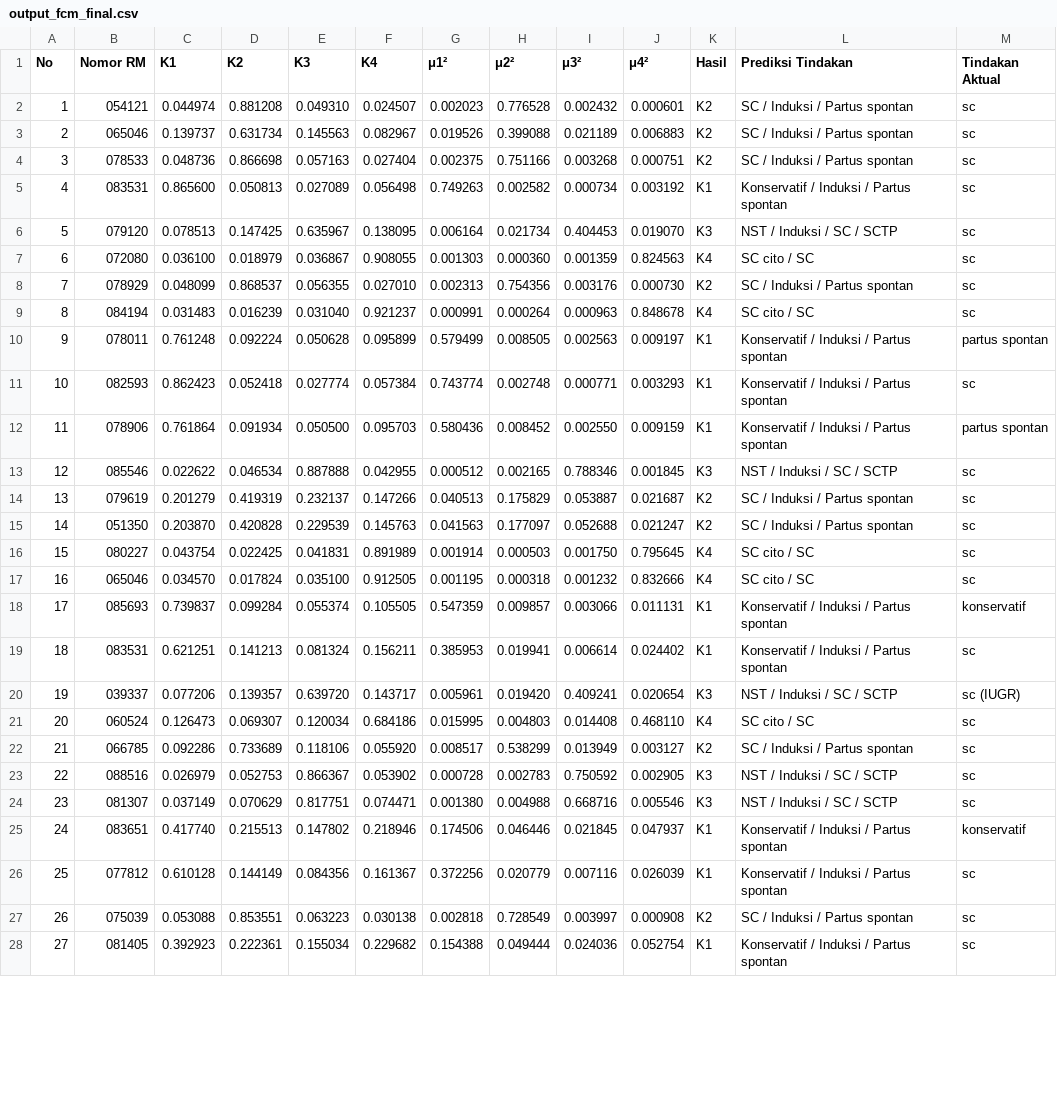
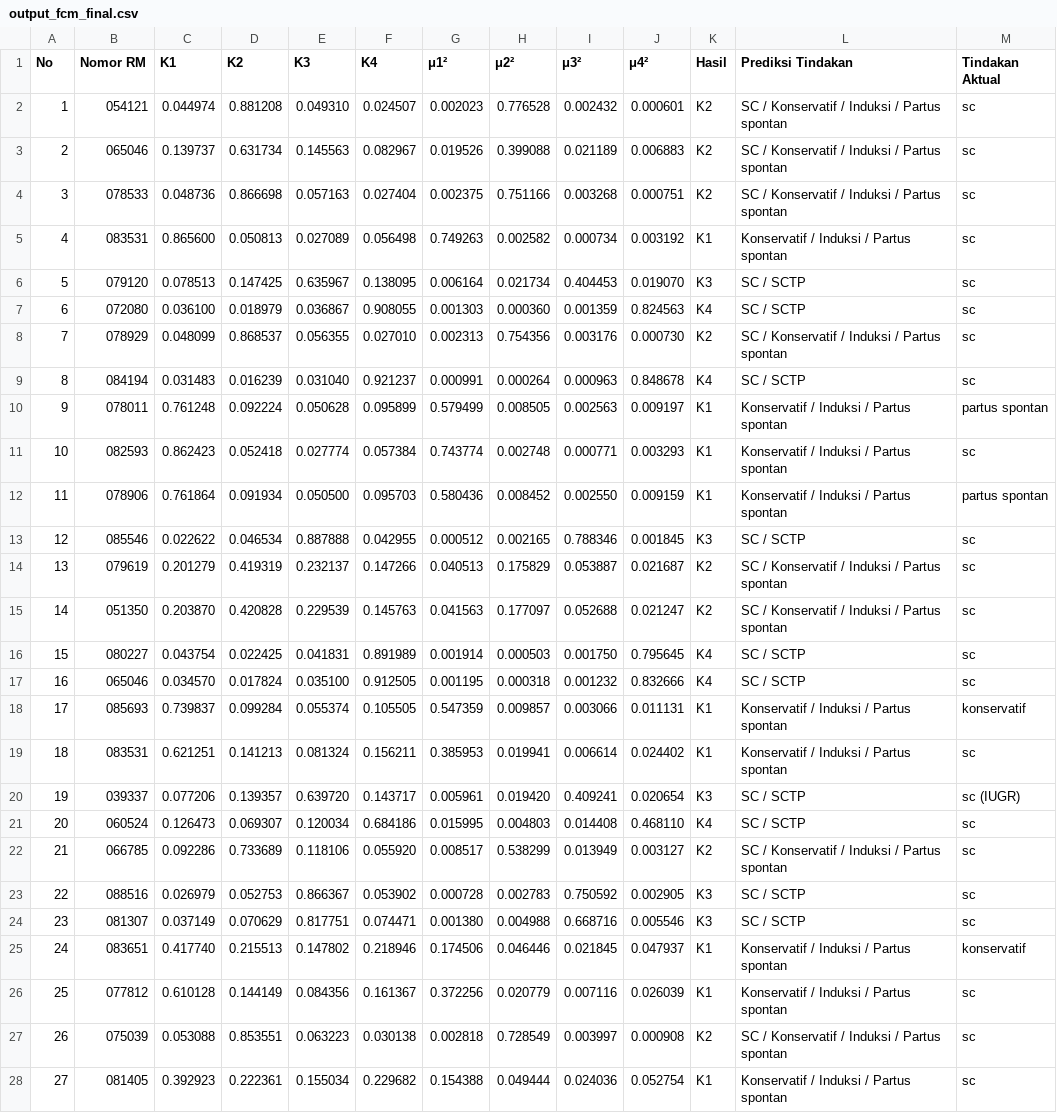
Before and after one commit to ardhikaxx/oligohydramnion-fcm, a CSV file: outputs/k4/output_fcm_final.csv, drawn as a sheet; only a part is shown; the diff covers the shown part only.

```diff
--- a/outputs/k4/output_fcm_final.csv
+++ b/outputs/k4/output_fcm_final.csv
@@ -1,10 +1,10 @@
 No,Nomor RM,K1,K2,K3,K4,μ1²,μ2²,μ3²,μ4²,Hasil,Prediksi Tindakan,Tindakan Aktual
-1,054121,0.044974,0.881208,0.049310,0.024507,0.002023,0.776528,0.002432,0.000601,K2,SC / Induksi / Partus spontan,sc
-2,065046,0.139737,0.631734,0.145563,0.082967,0.019526,0.399088,0.021189,0.006883,K2,SC / Induksi / Partus spontan,sc
-3,078533,0.048736,0.866698,0.057163,0.027404,0.002375,0.751166,0.003268,0.000751,K2,SC / Induksi / Partus spontan,sc
+1,054121,0.044974,0.881208,0.049310,0.024507,0.002023,0.776528,0.002432,0.000601,K2,SC / Konservatif / Induksi / Partus spontan,sc
+2,065046,0.139737,0.631734,0.145563,0.082967,0.019526,0.399088,0.021189,0.006883,K2,SC / Konservatif / Induksi / Partus spontan,sc
+3,078533,0.048736,0.866698,0.057163,0.027404,0.002375,0.751166,0.003268,0.000751,K2,SC / Konservatif / Induksi / Partus spontan,sc
 4,083531,0.865600,0.050813,0.027089,0.056498,0.749263,0.002582,0.000734,0.003192,K1,Konservatif / Induksi / Partus spontan,sc
-5,079120,0.078513,0.147425,0.635967,0.138095,0.006164,0.021734,0.404453,0.019070,K3,NST / Induksi / SC / SCTP,sc
-6,072080,0.036100,0.018979,0.036867,0.908055,0.001303,0.000360,0.001359,0.824563,K4,SC cito / SC,sc
-7,078929,0.048099,0.868537,0.056355,0.027010,0.002313,0.754356,0.003176,0.000730,K2,SC / Induksi / Partus spontan,sc
-8,084194,0.031483,0.016239,0.031040,0.921237,0.000991,0.000264,0.000963,0.848678,K4,SC cito / SC,sc
+5,079120,0.078513,0.147425,0.635967,0.138095,0.006164,0.021734,0.404453,0.019070,K3,SC / SCTP,sc
+6,072080,0.036100,0.018979,0.036867,0.908055,0.001303,0.000360,0.001359,0.824563,K4,SC / SCTP,sc
+7,078929,0.048099,0.868537,0.056355,0.027010,0.002313,0.754356,0.003176,0.000730,K2,SC / Konservatif / Induksi / Partus spontan,sc
+8,084194,0.031483,0.016239,0.031040,0.921237,0.000991,0.000264,0.000963,0.848678,K4,SC / SCTP,sc
 9,078011,0.761248,0.092224,0.050628,0.095899,0.579499,0.008505,0.002563,0.009197,K1,Konservatif / Induksi / Partus spontan,partus spontan
@@ -12,17 +12,17 @@
 11,078906,0.761864,0.091934,0.050500,0.095703,0.580436,0.008452,0.002550,0.009159,K1,Konservatif / Induksi / Partus spontan,partus spontan
-12,085546,0.022622,0.046534,0.887888,0.042955,0.000512,0.002165,0.788346,0.001845,K3,NST / Induksi / SC / SCTP,sc
-13,079619,0.201279,0.419319,0.232137,0.147266,0.040513,0.175829,0.053887,0.021687,K2,SC / Induksi / Partus spontan,sc
-14,051350,0.203870,0.420828,0.229539,0.145763,0.041563,0.177097,0.052688,0.021247,K2,SC / Induksi / Partus spontan,sc
-15,080227,0.043754,0.022425,0.041831,0.891989,0.001914,0.000503,0.001750,0.795645,K4,SC cito / SC,sc
-16,065046,0.034570,0.017824,0.035100,0.912505,0.001195,0.000318,0.001232,0.832666,K4,SC cito / SC,sc
+12,085546,0.022622,0.046534,0.887888,0.042955,0.000512,0.002165,0.788346,0.001845,K3,SC / SCTP,sc
+13,079619,0.201279,0.419319,0.232137,0.147266,0.040513,0.175829,0.053887,0.021687,K2,SC / Konservatif / Induksi / Partus spontan,sc
+14,051350,0.203870,0.420828,0.229539,0.145763,0.041563,0.177097,0.052688,0.021247,K2,SC / Konservatif / Induksi / Partus spontan,sc
+15,080227,0.043754,0.022425,0.041831,0.891989,0.001914,0.000503,0.001750,0.795645,K4,SC / SCTP,sc
+16,065046,0.034570,0.017824,0.035100,0.912505,0.001195,0.000318,0.001232,0.832666,K4,SC / SCTP,sc
 17,085693,0.739837,0.099284,0.055374,0.105505,0.547359,0.009857,0.003066,0.011131,K1,Konservatif / Induksi / Partus spontan,konservatif
 18,083531,0.621251,0.141213,0.081324,0.156211,0.385953,0.019941,0.006614,0.024402,K1,Konservatif / Induksi / Partus spontan,sc
-19,039337,0.077206,0.139357,0.639720,0.143717,0.005961,0.019420,0.409241,0.020654,K3,NST / Induksi / SC / SCTP,sc (IUGR)
-20,060524,0.126473,0.069307,0.120034,0.684186,0.015995,0.004803,0.014408,0.468110,K4,SC cito / SC,sc
-21,066785,0.092286,0.733689,0.118106,0.055920,0.008517,0.538299,0.013949,0.003127,K2,SC / Induksi / Partus spontan,sc
-22,088516,0.026979,0.052753,0.866367,0.053902,0.000728,0.002783,0.750592,0.002905,K3,NST / Induksi / SC / SCTP,sc
-23,081307,0.037149,0.070629,0.817751,0.074471,0.001380,0.004988,0.668716,0.005546,K3,NST / Induksi / SC / SCTP,sc
+19,039337,0.077206,0.139357,0.639720,0.143717,0.005961,0.019420,0.409241,0.020654,K3,SC / SCTP,sc (IUGR)
+20,060524,0.126473,0.069307,0.120034,0.684186,0.015995,0.004803,0.014408,0.468110,K4,SC / SCTP,sc
+21,066785,0.092286,0.733689,0.118106,0.055920,0.008517,0.538299,0.013949,0.003127,K2,SC / Konservatif / Induksi / Partus spontan,sc
+22,088516,0.026979,0.052753,0.866367,0.053902,0.000728,0.002783,0.750592,0.002905,K3,SC / SCTP,sc
+23,081307,0.037149,0.070629,0.817751,0.074471,0.001380,0.004988,0.668716,0.005546,K3,SC / SCTP,sc
 24,083651,0.417740,0.215513,0.147802,0.218946,0.174506,0.046446,0.021845,0.047937,K1,Konservatif / Induksi / Partus spontan,konservatif
 25,077812,0.610128,0.144149,0.084356,0.161367,0.372256,0.020779,0.007116,0.026039,K1,Konservatif / Induksi / Partus spontan,sc
-26,075039,0.053088,0.853551,0.063223,0.030138,0.002818,0.728549,0.003997,0.000908,K2,SC / Induksi / Partus spontan,sc
+26,075039,0.053088,0.853551,0.063223,0.030138,0.002818,0.728549,0.003997,0.000908,K2,SC / Konservatif / Induksi / Partus spontan,sc
 27,081405,0.392923,0.222361,0.155034,0.229682,0.154388,0.049444,0.024036,0.052754,K1,Konservatif / Induksi / Partus spontan,sc
```
Also changed, not shown: 150 edited cells elsewhere in this file, outputs/k4/evaluasi/output_evaluasi_tindakan.csv, outputs/k4/testing/output_testing_final.csv, 5 other files.
